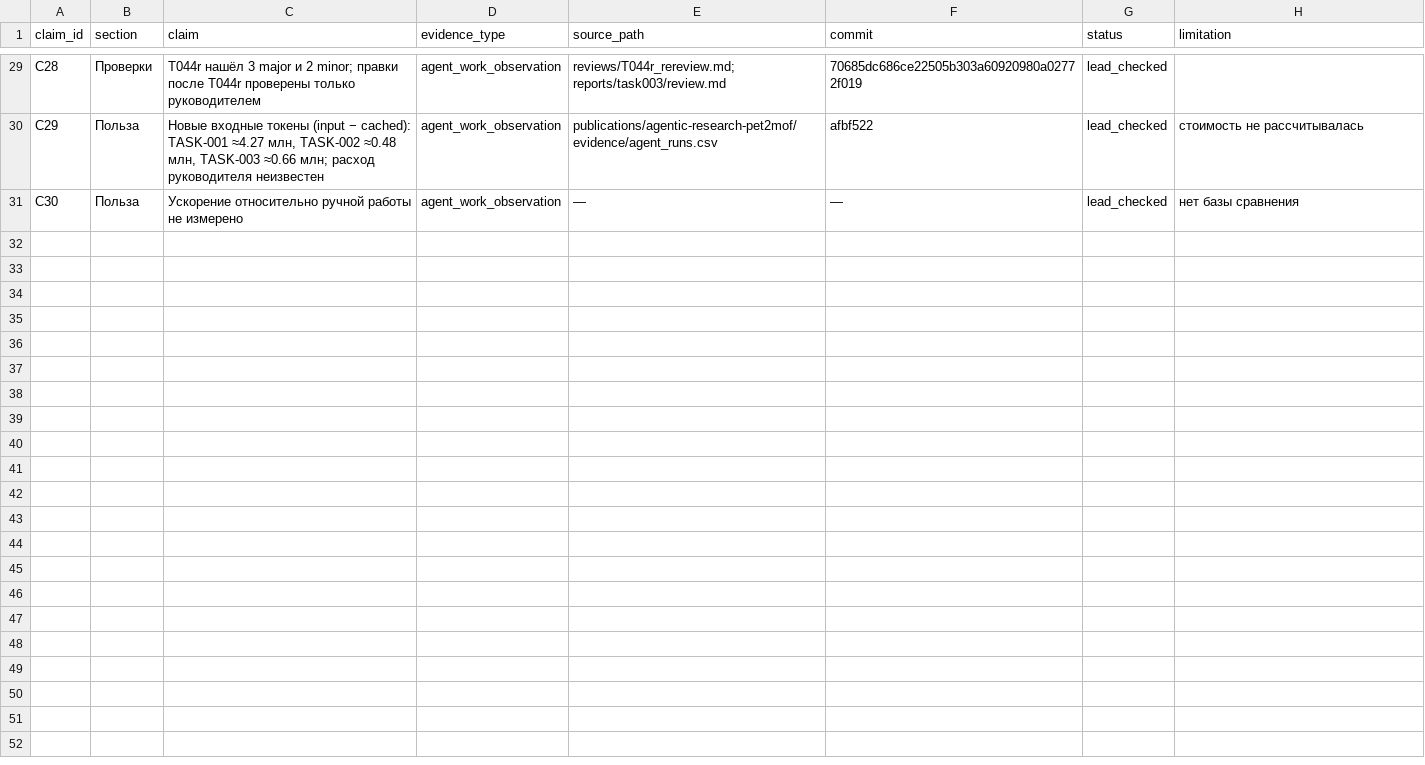
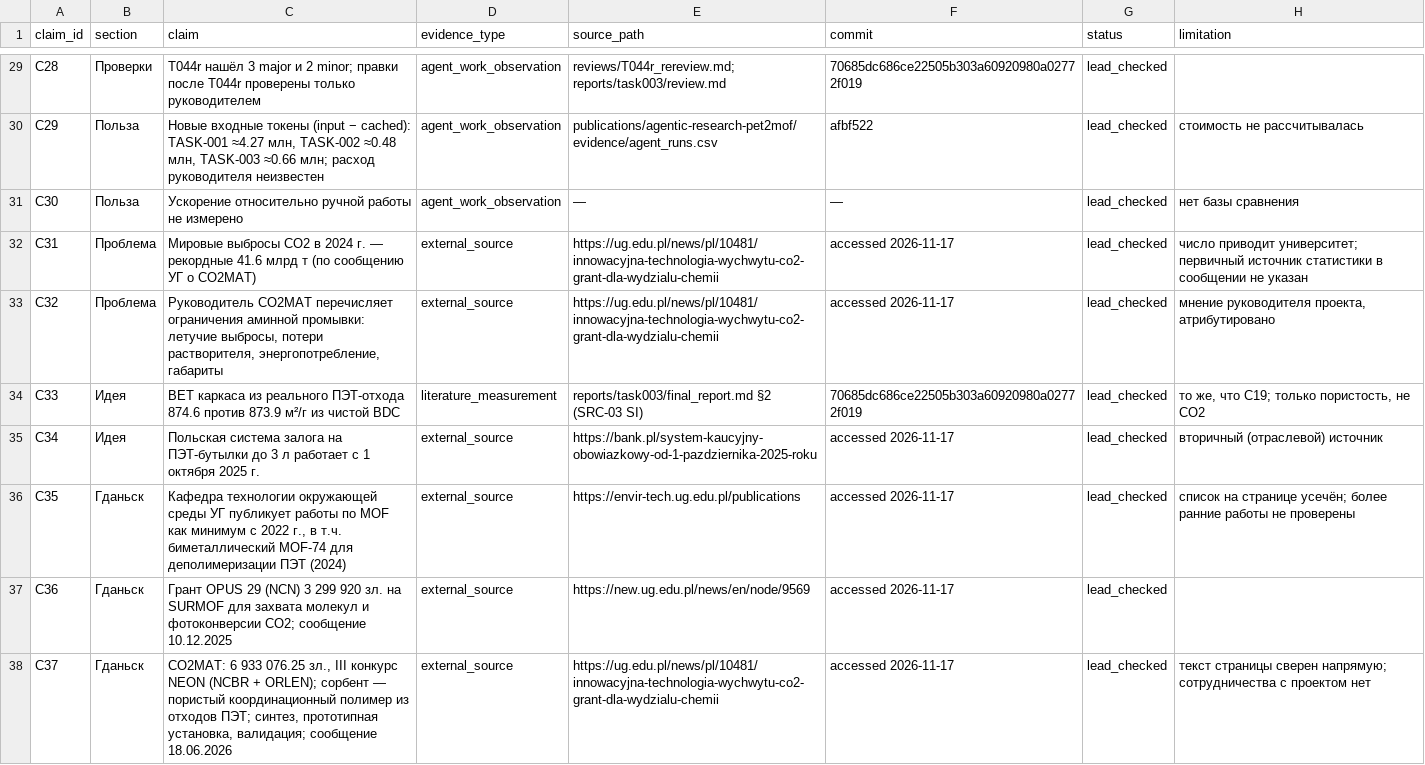
Before and after one commit to sergeionlyart/PET2MOF, a CSV file: publications/agentic-research-pet2mof/evidence/claims.csv, drawn as a sheet; only a part is shown, gaps mark what is left out; the diff covers the shown part only.

```diff
--- a/publications/agentic-research-pet2mof/evidence/claims.csv
+++ b/publications/agentic-research-pet2mof/evidence/claims.csv
@@ -31,0 +32,7 @@ C30,Польза,"Ускорение относительно ручной ра
+C31,Проблема,Мировые выбросы CO2 в 2024 г. — рекордные 41.6 млрд т (по сообщению УГ о CO2MAT),external_source,https://ug.edu.pl/news/pl/10481/innowacyjna-technologia-wychwytu-co2-grant-dla-wydzialu-chemii,accessed 2026-11-17,lead_checked,число приводит университет; первичный источник статистики в сообщении не указан
+C32,Проблема,"Руководитель CO2MAT перечисляет ограничения аминной промывки: летучие выбросы, потери растворителя, энергопотребление, габариты",external_source,https://ug.edu.pl/news/pl/10481/innowacyjna-technologia-wychwytu-co2-grant-dla-wydzialu-chemii,accessed 2026-11-17,lead_checked,"мнение руководителя проекта, атрибутировано"
+C33,Идея,BET каркаса из реального ПЭТ-отхода 874.6 против 873.9 м²/г из чистой BDC,literature_measurement,reports/task003/final_report.md §2 (SRC-03 SI),70685dc686ce22505b303a60920980a02772f019,lead_checked,"то же, что C19; только пористость, не CO2"
+C34,Идея,Польская система залога на ПЭТ-бутылки до 3 л работает с 1 октября 2025 г.,external_source,https://bank.pl/system-kaucyjny-obowiazkowy-od-1-pazdziernika-2025-roku,accessed 2026-11-17,lead_checked,вторичный (отраслевой) источник
+C35,Гданьск,"Кафедра технологии окружающей среды УГ публикует работы по MOF как минимум с 2022 г., в т.ч. биметаллический MOF-74 для деполимеризации ПЭТ (2024)",external_source,https://envir-tech.ug.edu.pl/publications,accessed 2026-11-17,lead_checked,список на странице усечён; более ранние работы не проверены
+C36,Гданьск,Грант OPUS 29 (NCN) 3 299 920 зл. на SURMOF для захвата молекул и фотоконверсии CO2; сообщение 10.12.2025,external_source,https://new.ug.edu.pl/news/en/node/9569,accessed 2026-11-17,lead_checked,
+C37,Гданьск,"CO2MAT: 6 933 076.25 зл., III конкурс NEON (NCBR + ORLEN); сорбент — пористый координационный полимер из отходов ПЭТ; синтез, прототипная установка, валидация; сообщение 18.06.2026",external_source,https://ug.edu.pl/news/pl/10481/innowacyjna-technologia-wychwytu-co2-grant-dla-wydzialu-chemii,accessed 2026-11-17,lead_checked,текст страницы сверен напрямую; сотрудничества с проектом нет
```
Also changed, not shown: 7 added rows and 6 edited cells elsewhere in this file, publications/agentic-research-pet2mof/evidence/assets_manifest.csv, 14 other files.
